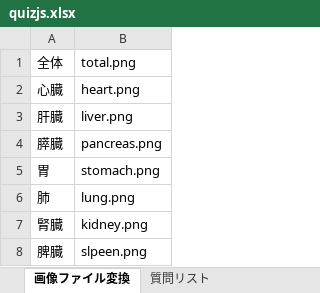
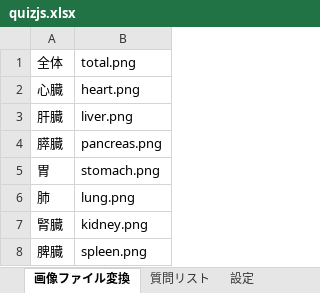
Before and after one commit to m5071106/Medicalpark2024, an Excel workbook: resources/quiz/quizjs.xlsx, sheet 画像ファイル変換, drawn as a sheet; values as stored, in another font and other column widths than the file's, no borders; the diff names each change by its address in the sheet, - before the commit and + after, or states it on an @@ line.

```diff
--- a/resources/quiz/quizjs.xlsx (sheet 画像ファイル変換)
+++ b/resources/quiz/quizjs.xlsx (sheet 画像ファイル変換)
+sheet tab: 設定
-B8: slpeen.png
+B8: spleen.png
```
Also changed, not shown: sheet 質問リスト, 2 other files.
